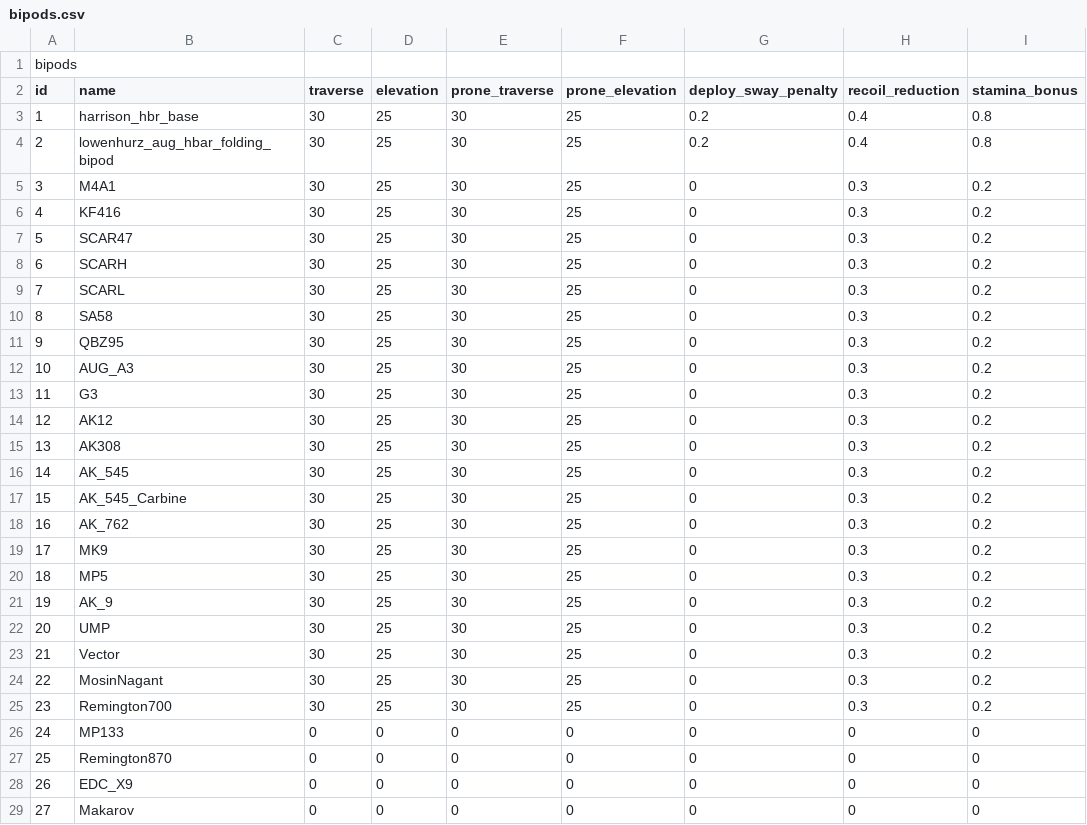
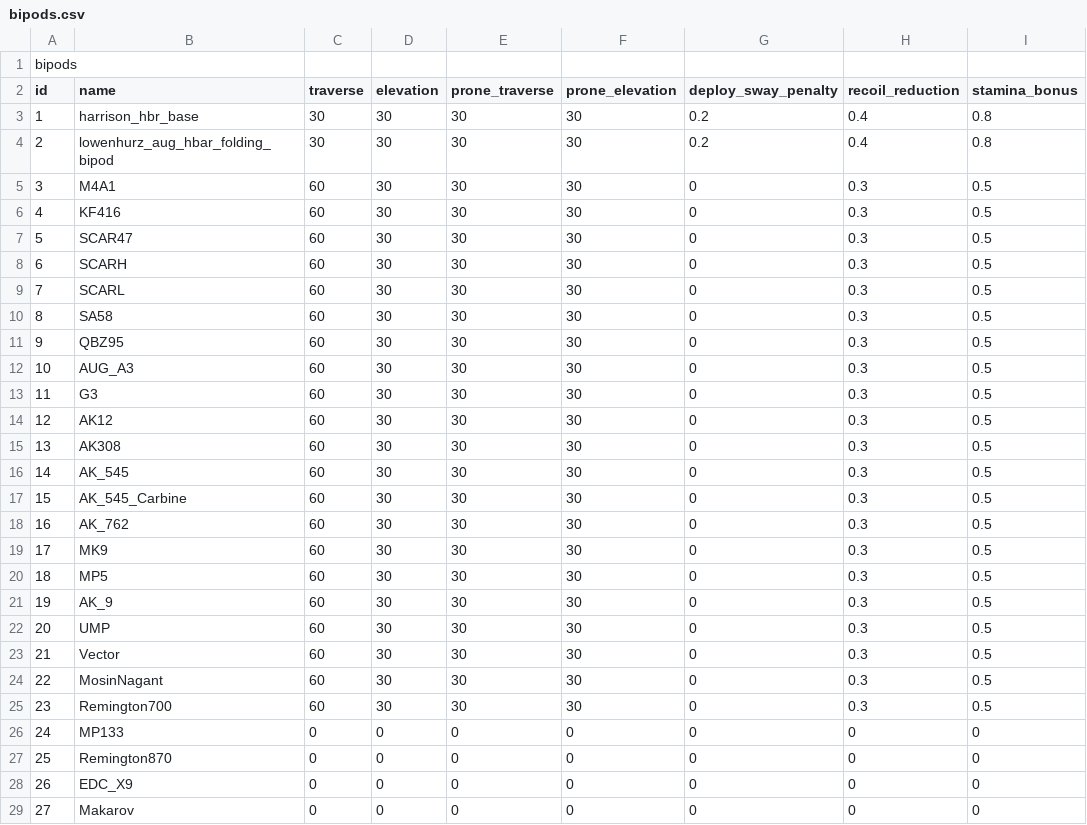
Before and after one commit to recoil-group/deadline-balancing, a CSV file: bipods.csv, drawn as a sheet; only a part is shown; the diff names each change by its address in the sheet, - before the commit and + after, or states it on an @@ line.

Commit message:
make mounting a mechanic worth using

```diff
--- a/bipods.csv
+++ b/bipods.csv
-D3:D25 (elevation): 25
+D3:D25 (elevation): 30
-F3:F25 (prone_elevation): 25
+F3:F25 (prone_elevation): 30
-C5:C25 (traverse): 30
+C5:C25 (traverse): 60
-I5:I25 (stamina_bonus): 0.2
+I5:I25 (stamina_bonus): 0.5
```
